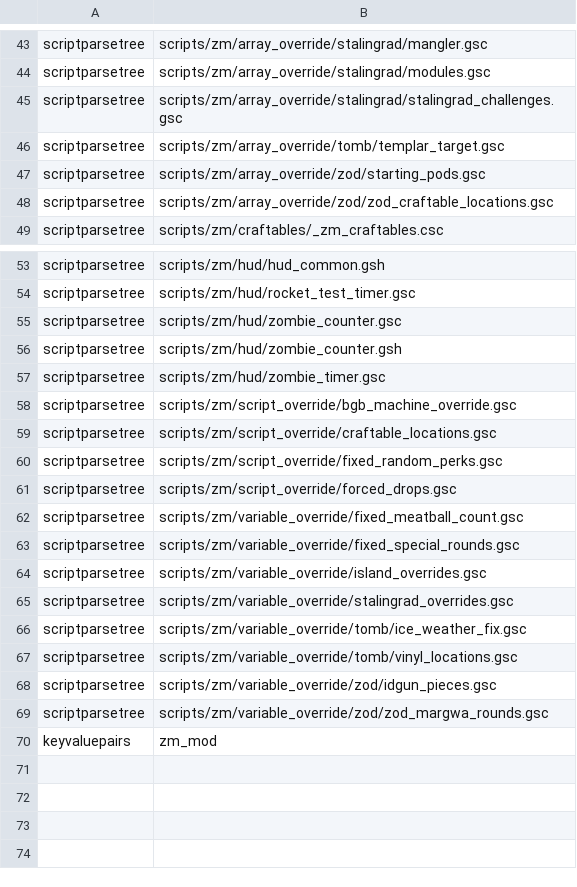
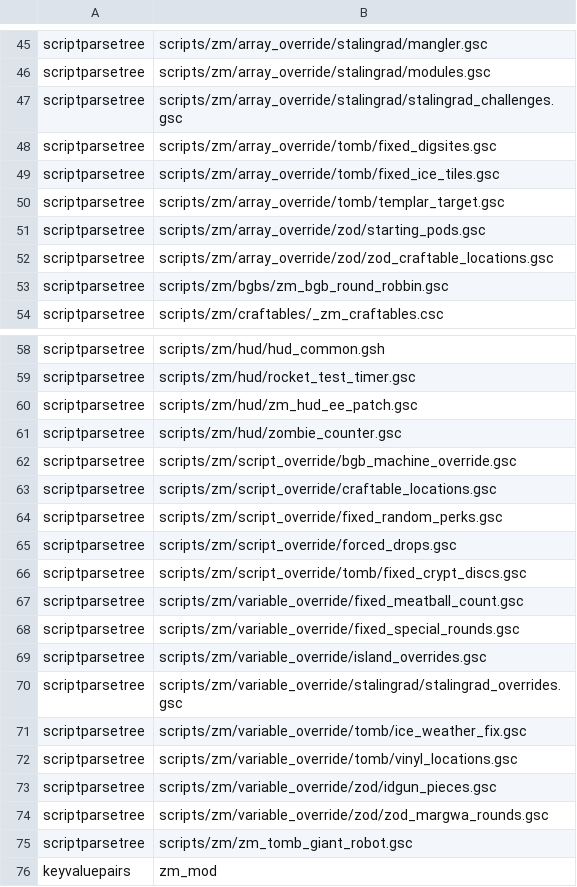
Before and after one commit to Joshr520/ee_patch, a CSV file: zone_source/all/assetlist/zm_mod.csv, drawn as a sheet; only a part is shown, gaps mark what is left out; the diff covers the shown part only.

```diff
--- a/zone_source/all/assetlist/zm_mod.csv
+++ b/zone_source/all/assetlist/zm_mod.csv
@@ -45,2 +47,4 @@ scriptparsetree,scripts/zm/array_override/stalingrad/modules.gsc
 scriptparsetree,scripts/zm/array_override/stalingrad/stalingrad_challenges.gsc
+scriptparsetree,scripts/zm/array_override/tomb/fixed_digsites.gsc
+scriptparsetree,scripts/zm/array_override/tomb/fixed_ice_tiles.gsc
 scriptparsetree,scripts/zm/array_override/tomb/templar_target.gsc
@@ -48,2 +52,3 @@ scriptparsetree,scripts/zm/array_override/zod/starting_pods.gsc
 scriptparsetree,scripts/zm/array_override/zod/zod_craftable_locations.gsc
+scriptparsetree,scripts/zm/bgbs/zm_bgb_round_robbin.gsc
 scriptparsetree,scripts/zm/craftables/_zm_craftables.csc
@@ -54,5 +59,4 @@ scriptparsetree,scripts/zm/hud/hud_common.gsh
 scriptparsetree,scripts/zm/hud/rocket_test_timer.gsc
+scriptparsetree,scripts/zm/hud/zm_hud_ee_patch.gsc
 scriptparsetree,scripts/zm/hud/zombie_counter.gsc
-scriptparsetree,scripts/zm/hud/zombie_counter.gsh
-scriptparsetree,scripts/zm/hud/zombie_timer.gsc
 scriptparsetree,scripts/zm/script_override/bgb_machine_override.gsc
@@ -61,2 +65,3 @@ scriptparsetree,scripts/zm/script_override/fixed_random_perks.gsc
 scriptparsetree,scripts/zm/script_override/forced_drops.gsc
+scriptparsetree,scripts/zm/script_override/tomb/fixed_crypt_discs.gsc
 scriptparsetree,scripts/zm/variable_override/fixed_meatball_count.gsc
@@ -64,3 +69,3 @@ scriptparsetree,scripts/zm/variable_override/fixed_special_rounds.gsc
 scriptparsetree,scripts/zm/variable_override/island_overrides.gsc
-scriptparsetree,scripts/zm/variable_override/stalingrad_overrides.gsc
+scriptparsetree,scripts/zm/variable_override/stalingrad/stalingrad_overrides.gsc
 scriptparsetree,scripts/zm/variable_override/tomb/ice_weather_fix.gsc
@@ -69,2 +74,3 @@ scriptparsetree,scripts/zm/variable_override/zod/idgun_pieces.gsc
 scriptparsetree,scripts/zm/variable_override/zod/zod_margwa_rounds.gsc
+scriptparsetree,scripts/zm/zm_tomb_giant_robot.gsc
 keyvaluepairs,zm_mod
```
Also changed, not shown: 2 added rows elsewhere in this file, zone_source/all/assetinfo/zm_mod.csv, zone_source/all/assetinfo/zm_mod_poolinfo.csv, 52 other files.
